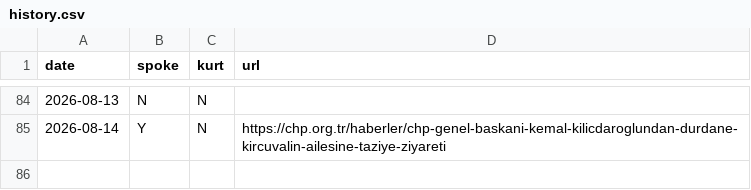
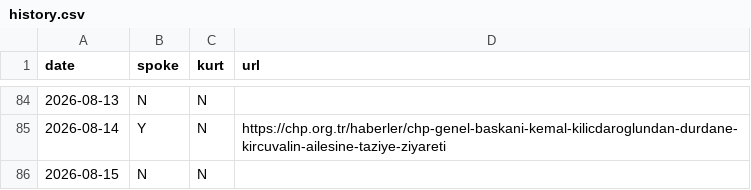
Before and after one commit to ayberkyagiz/ozelkurtdedimi, a CSV file: history.csv, drawn as a sheet; only a part is shown, gaps mark what is left out.

```diff
--- a/history.csv
+++ b/history.csv
@@ -85 +85,2 @@ date,spoke,kurt,url
 2026-08-14,Y,N,https://chp.org.tr/haberler/chp-genel-baskani-kemal-kilicdaroglundan-durdane-kircuvalin-ailesine-taziye-ziyareti
+2026-08-15,N,N,
```
Also changed, not shown: 1 other file.
